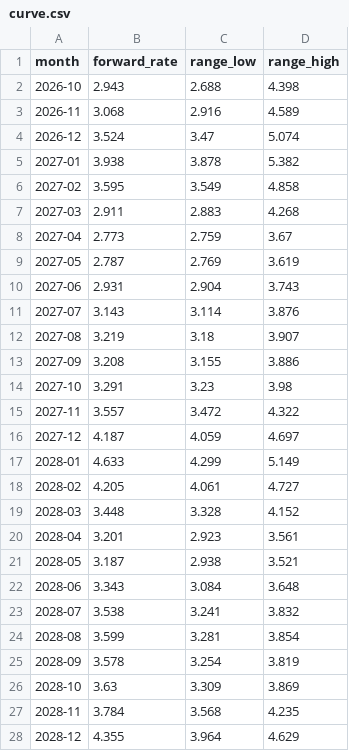
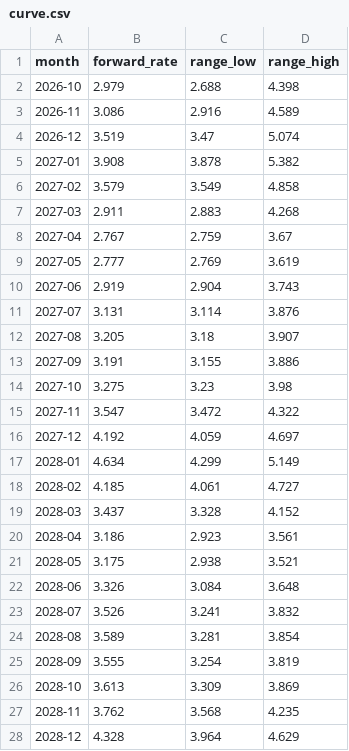
Before and after one commit to arthur-m3/gas-chart, a CSV file: outputs/curve.csv, drawn as a sheet; only a part is shown; the diff covers the shown part only.

```diff
--- a/outputs/curve.csv
+++ b/outputs/curve.csv
@@ -1,28 +1,28 @@
 month,forward_rate,range_low,range_high
-2026-10,2.943,2.688,4.398
-2026-11,3.068,2.916,4.589
-2026-12,3.524,3.47,5.074
-2027-01,3.938,3.878,5.382
-2027-02,3.595,3.549,4.858
+2026-10,2.979,2.688,4.398
+2026-11,3.086,2.916,4.589
+2026-12,3.519,3.47,5.074
+2027-01,3.908,3.878,5.382
+2027-02,3.579,3.549,4.858
 2027-03,2.911,2.883,4.268
-2027-04,2.773,2.759,3.67
-2027-05,2.787,2.769,3.619
-2027-06,2.931,2.904,3.743
-2027-07,3.143,3.114,3.876
-2027-08,3.219,3.18,3.907
-2027-09,3.208,3.155,3.886
-2027-10,3.291,3.23,3.98
-2027-11,3.557,3.472,4.322
-2027-12,4.187,4.059,4.697
-2028-01,4.633,4.299,5.149
-2028-02,4.205,4.061,4.727
-2028-03,3.448,3.328,4.152
-2028-04,3.201,2.923,3.561
-2028-05,3.187,2.938,3.521
-2028-06,3.343,3.084,3.648
-2028-07,3.538,3.241,3.832
-2028-08,3.599,3.281,3.854
-2028-09,3.578,3.254,3.819
-2028-10,3.63,3.309,3.869
-2028-11,3.784,3.568,4.235
-2028-12,4.355,3.964,4.629
+2027-04,2.767,2.759,3.67
+2027-05,2.777,2.769,3.619
+2027-06,2.919,2.904,3.743
+2027-07,3.131,3.114,3.876
+2027-08,3.205,3.18,3.907
+2027-09,3.191,3.155,3.886
+2027-10,3.275,3.23,3.98
+2027-11,3.547,3.472,4.322
+2027-12,4.192,4.059,4.697
+2028-01,4.634,4.299,5.149
+2028-02,4.185,4.061,4.727
+2028-03,3.437,3.328,4.152
+2028-04,3.186,2.923,3.561
+2028-05,3.175,2.938,3.521
+2028-06,3.326,3.084,3.648
+2028-07,3.526,3.241,3.832
+2028-08,3.589,3.281,3.854
+2028-09,3.555,3.254,3.819
+2028-10,3.613,3.309,3.869
+2028-11,3.762,3.568,4.235
+2028-12,4.328,3.964,4.629
```
Also changed, not shown: 30 edited cells elsewhere in this file, 2 other files.
